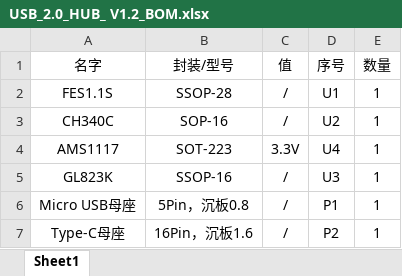
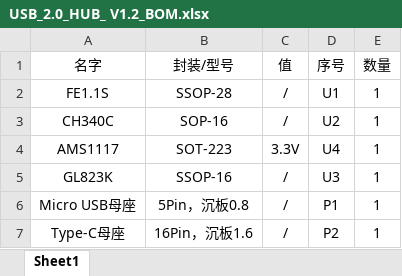
Before and after one commit to BUYITAO/USB_2.0_HUB, an Excel workbook: USB_2.0_HUB_ V1.2/USB_2.0_HUB_ V1.2_BOM.xlsx, sheet Sheet1, drawn as a sheet; only a part is shown; values as stored, in another font and other column widths than the file's, no borders; the diff names each change by its address in the sheet, - before the commit and + after, or states it on an @@ line.

Commit message:
修改：BOM文件中第一个器件名称多打了一个“S”，进行修改

```diff
--- a/USB_2.0_HUB_ V1.2/USB_2.0_HUB_ V1.2_BOM.xlsx (sheet Sheet1)
+++ b/USB_2.0_HUB_ V1.2/USB_2.0_HUB_ V1.2_BOM.xlsx (sheet Sheet1)
-A2 (名字): FES1.1S
+A2 (名字): FE1.1S
```
